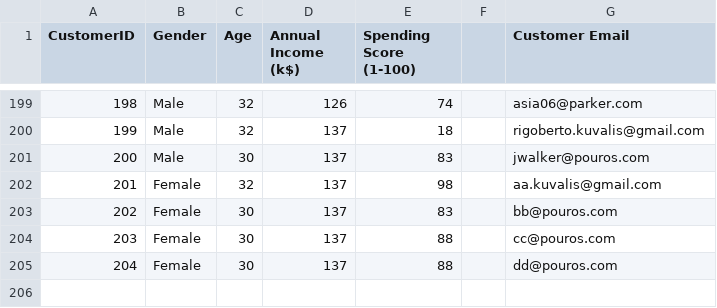
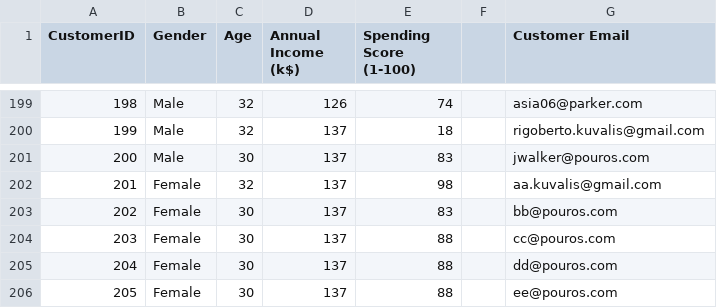
Before and after one commit to sonalidev1/data, a CSV file: Mall_Customers_with_emailsAEPsept15.csv, drawn as a sheet; only a part is shown, gaps mark what is left out.

Commit message:
Add files via upload

```diff
--- a/Mall_Customers_with_emailsAEPsept15.csv
+++ b/Mall_Customers_with_emailsAEPsept15.csv
@@ -205 +205,2 @@ CustomerID,Gender,Age,Annual Income (k$),Spending Score (1-100),,Customer Email
 204,Female,30,137,88,,dd@pouros.com
+205,Female,30,137,88,,ee@pouros.com
```
